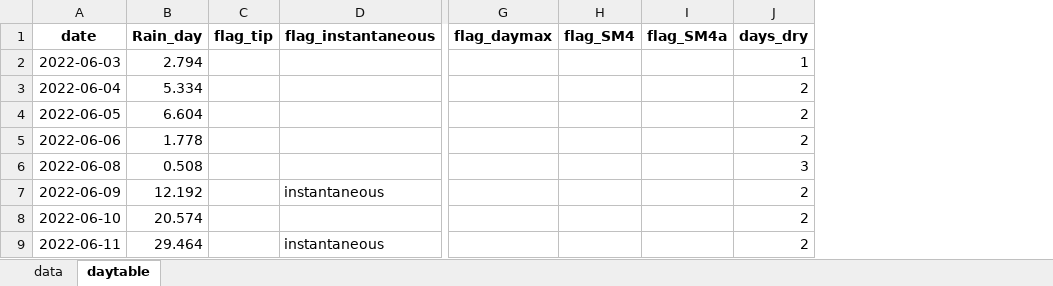
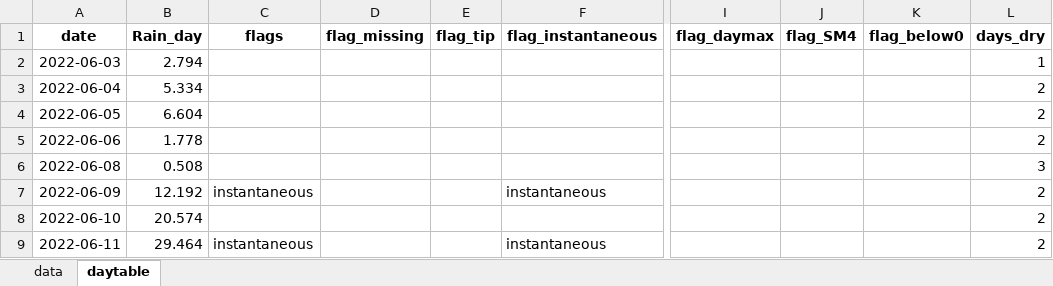
Before and after one commit to SCROOKSH/tbrg-qc, an Excel workbook: 02_test4review/forReview_Burn2022HoBo.xlsx, sheet daytable, drawn as a sheet; only a part is shown, gaps mark what is left out; values as stored, in another font and other column widths than the file's, no borders; removed rows and columns are numbered as before the commit, all else as after; the diff names each change by its address in the sheet, - before the commit and + after, or states it on an @@ line.

```diff
--- a/02_test4review/forReview_Burn2022HoBo.xlsx (sheet daytable)
+++ b/02_test4review/forReview_Burn2022HoBo.xlsx (sheet daytable)
+column C (flags), rows 7-9: instantaneous |  | instantaneous
+column D (flag_missing), empty
-column I (flag_SM4a), empty
+column K (flag_below0), empty
```
Also changed, not shown: sheet data, 02_test4review/forReview_Burn2022Campbell.xlsx, 02_test4review/forReview_Cabin2022Campbell.xlsx, 20 other files.
